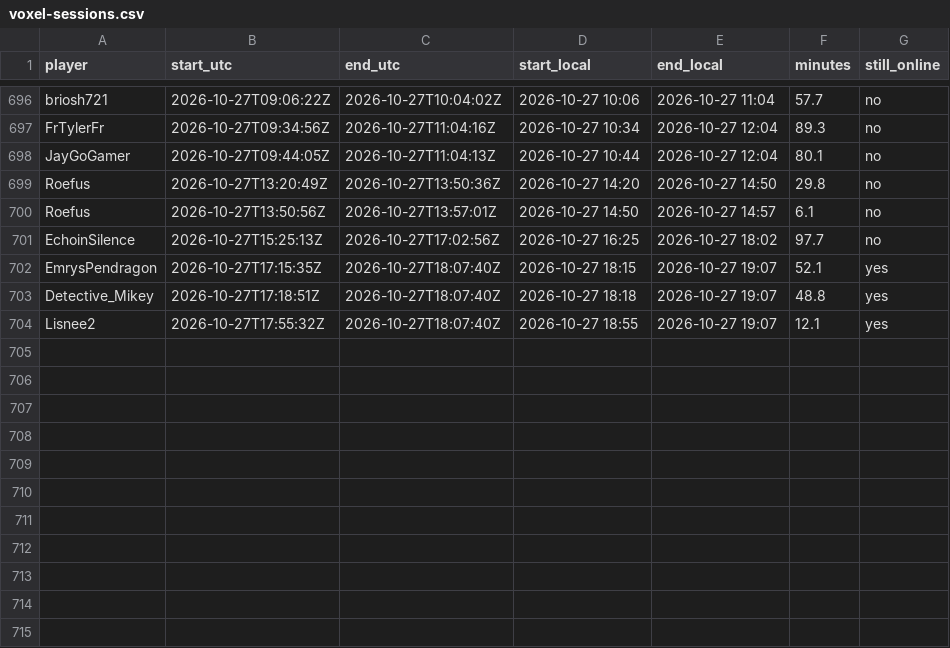
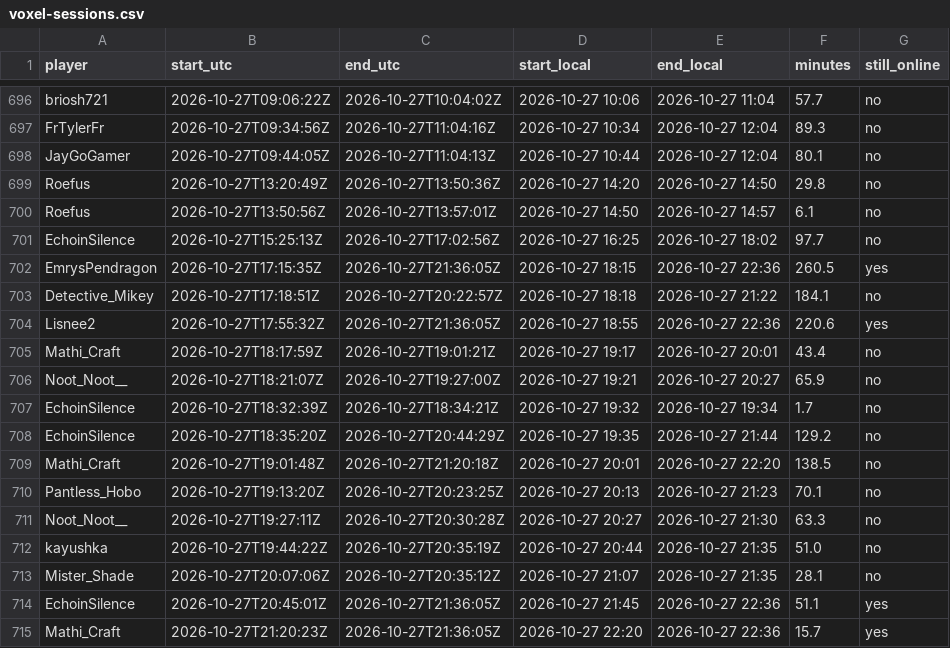
Before and after one commit to mathijsboogaert/Voxel, a CSV file: docs/data/voxel-sessions.csv, drawn as a sheet; only a part is shown, gaps mark what is left out.

```diff
--- a/docs/data/voxel-sessions.csv
+++ b/docs/data/voxel-sessions.csv
@@ -701,4 +701,15 @@ Roefus,2026-10-27T13:50:56Z,2026-10-27T13:57:01Z,2026-10-27 14:50,2026-10-27 14:
 EchoinSilence,2026-10-27T15:25:13Z,2026-10-27T17:02:56Z,2026-10-27 16:25,2026-10-27 18:02,97.7,no
-EmrysPendragon,2026-10-27T17:15:35Z,2026-10-27T18:07:40Z,2026-10-27 18:15,2026-10-27 19:07,52.1,yes
-Detective_Mikey,2026-10-27T17:18:51Z,2026-10-27T18:07:40Z,2026-10-27 18:18,2026-10-27 19:07,48.8,yes
-Lisnee2,2026-10-27T17:55:32Z,2026-10-27T18:07:40Z,2026-10-27 18:55,2026-10-27 19:07,12.1,yes
+EmrysPendragon,2026-10-27T17:15:35Z,2026-10-27T21:36:05Z,2026-10-27 18:15,2026-10-27 22:36,260.5,yes
+Detective_Mikey,2026-10-27T17:18:51Z,2026-10-27T20:22:57Z,2026-10-27 18:18,2026-10-27 21:22,184.1,no
+Lisnee2,2026-10-27T17:55:32Z,2026-10-27T21:36:05Z,2026-10-27 18:55,2026-10-27 22:36,220.6,yes
+Mathi_Craft,2026-10-27T18:17:59Z,2026-10-27T19:01:21Z,2026-10-27 19:17,2026-10-27 20:01,43.4,no
+Noot_Noot__,2026-10-27T18:21:07Z,2026-10-27T19:27:00Z,2026-10-27 19:21,2026-10-27 20:27,65.9,no
+EchoinSilence,2026-10-27T18:32:39Z,2026-10-27T18:34:21Z,2026-10-27 19:32,2026-10-27 19:34,1.7,no
+EchoinSilence,2026-10-27T18:35:20Z,2026-10-27T20:44:29Z,2026-10-27 19:35,2026-10-27 21:44,129.2,no
+Mathi_Craft,2026-10-27T19:01:48Z,2026-10-27T21:20:18Z,2026-10-27 20:01,2026-10-27 22:20,138.5,no
+Pantless_Hobo,2026-10-27T19:13:20Z,2026-10-27T20:23:25Z,2026-10-27 20:13,2026-10-27 21:23,70.1,no
+Noot_Noot__,2026-10-27T19:27:11Z,2026-10-27T20:30:28Z,2026-10-27 20:27,2026-10-27 21:30,63.3,no
+kayushka,2026-10-27T19:44:22Z,2026-10-27T20:35:19Z,2026-10-27 20:44,2026-10-27 21:35,51.0,no
+Mister_Shade,2026-10-27T20:07:06Z,2026-10-27T20:35:12Z,2026-10-27 21:07,2026-10-27 21:35,28.1,no
+EchoinSilence,2026-10-27T20:45:01Z,2026-10-27T21:36:05Z,2026-10-27 21:45,2026-10-27 22:36,51.1,yes
+Mathi_Craft,2026-10-27T21:20:23Z,2026-10-27T21:36:05Z,2026-10-27 22:20,2026-10-27 22:36,15.7,yes
```
Also changed, not shown: docs/data/afk-history.csv, docs/data/voxel-hourly.csv, 4 other files.
